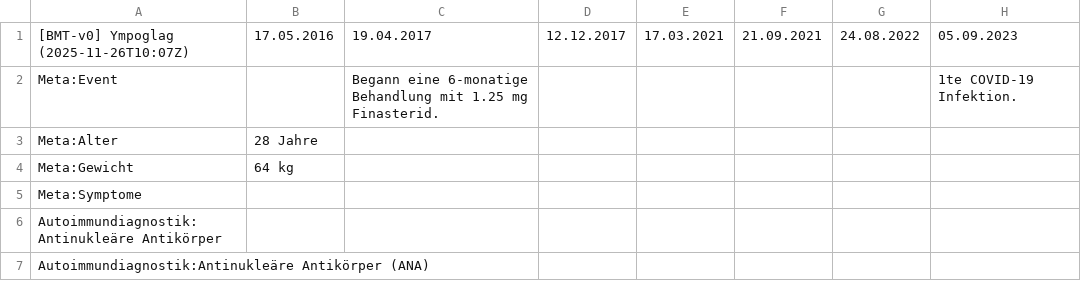
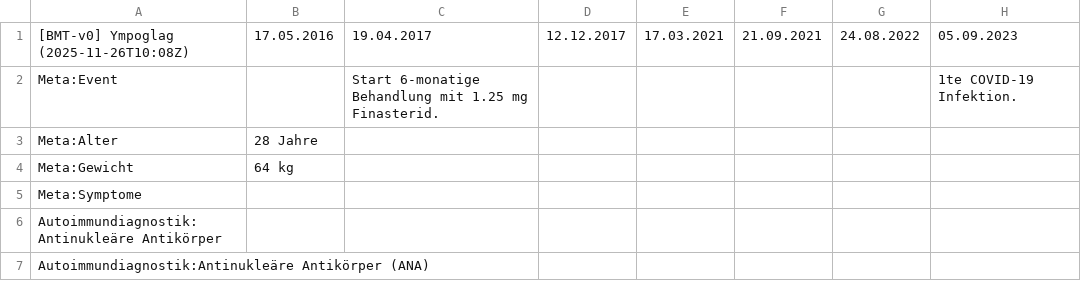
Before and after one commit to ympoglag/biomarkers, a TSV file: biomarkers.tsv, drawn as a sheet; only a part is shown; the diff names each change by its address in the sheet, - before the commit and + after, or states it on an @@ line.

```diff
--- a/biomarkers.tsv
+++ b/biomarkers.tsv
-A1: [BMT-v0] Ympoglag (2025-11-26T10:07Z)
+A1: [BMT-v0] Ympoglag (2025-11-26T10:08Z)
-C2: Begann eine 6-monatige Behandlung…
+C2: Start 6-monatige Behandlung…
```
Also changed, not shown: 2 other files.
